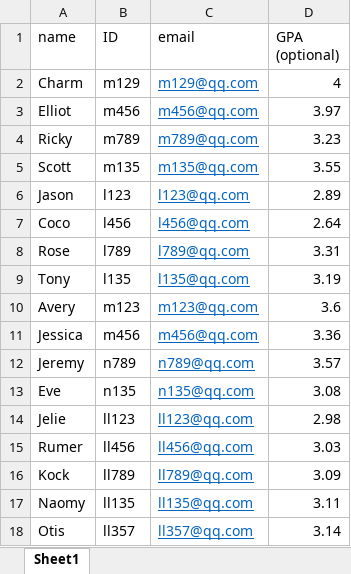
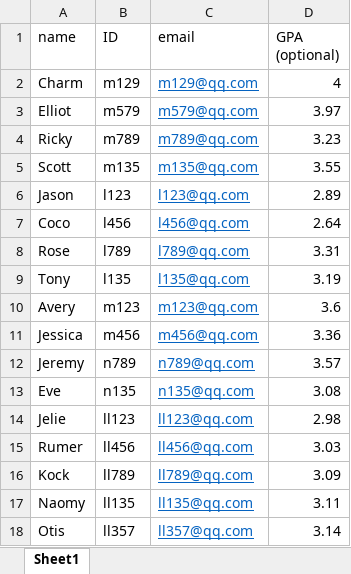
Before and after one commit to CharmingCharm/Eagle, an Excel workbook: Src/test.xlsx, sheet Sheet1, drawn as a sheet; values as stored, in another font and other column widths than the file's, no borders; the diff names each change by its address in the sheet, - before the commit and + after, or states it on an @@ line.

```diff
--- a/Src/test.xlsx (sheet Sheet1)
+++ b/Src/test.xlsx (sheet Sheet1)
-B3 (ID): m456
+B3 (ID): m579
-C3 (email): m456@qq.com
+C3 (email): m579@qq.com
```
Also changed, not shown: 15 other files.
